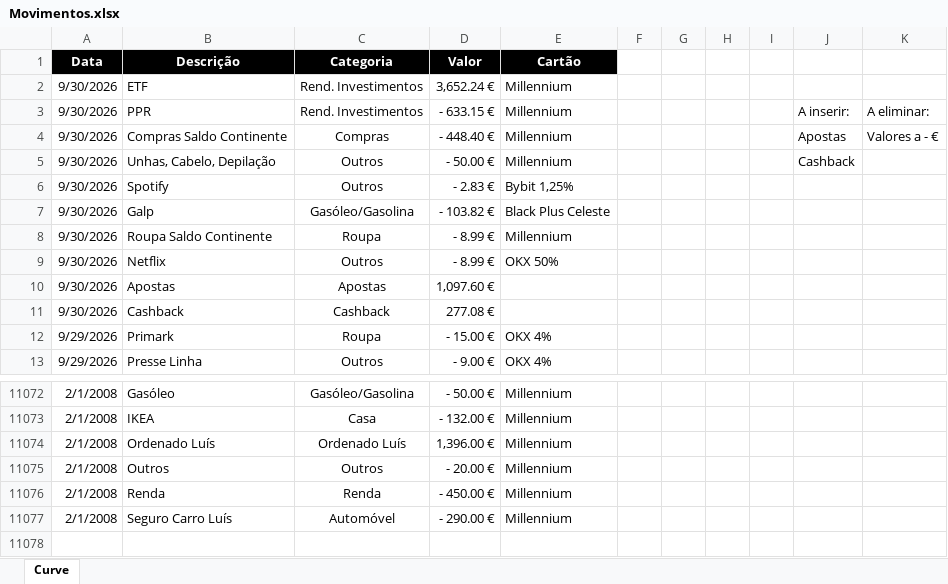
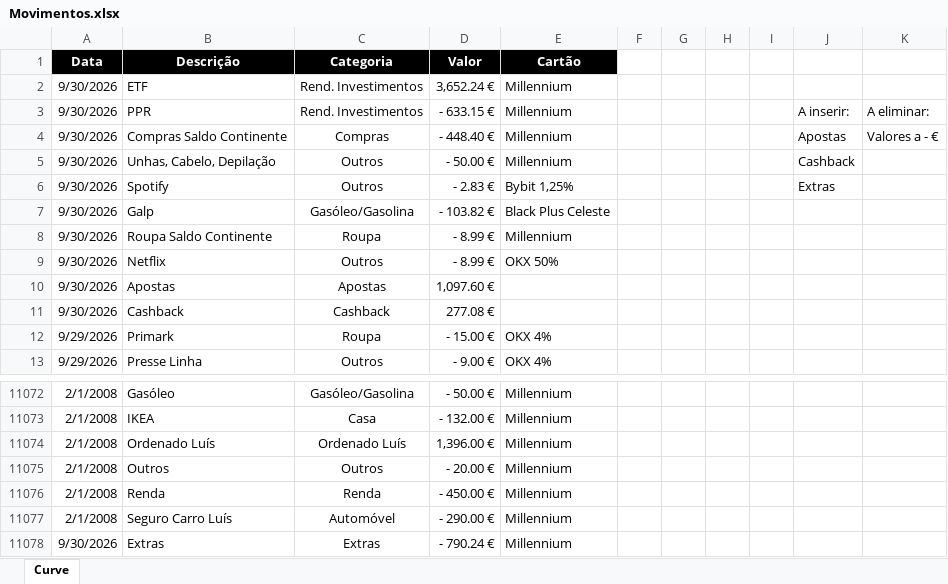
Before and after one commit to luishortipor/controlofinanceiro, an Excel workbook: Movimentos.xlsx, sheet Curve, drawn as a sheet; only a part is shown, gaps mark what is left out; values as stored, in another font and other column widths than the file's, no borders; charts and pictures not drawn; the diff names each change by its address in the sheet, - before the commit and + after, or states it on an @@ line.

Commit message:
Add files via upload

```diff
--- a/Movimentos.xlsx (sheet Curve)
+++ b/Movimentos.xlsx (sheet Curve)
-J6: (empty)
+J6: Extras
+row 11078: 9/30/2026 | Extras | Extras | - 790.24 € | Millennium
```
